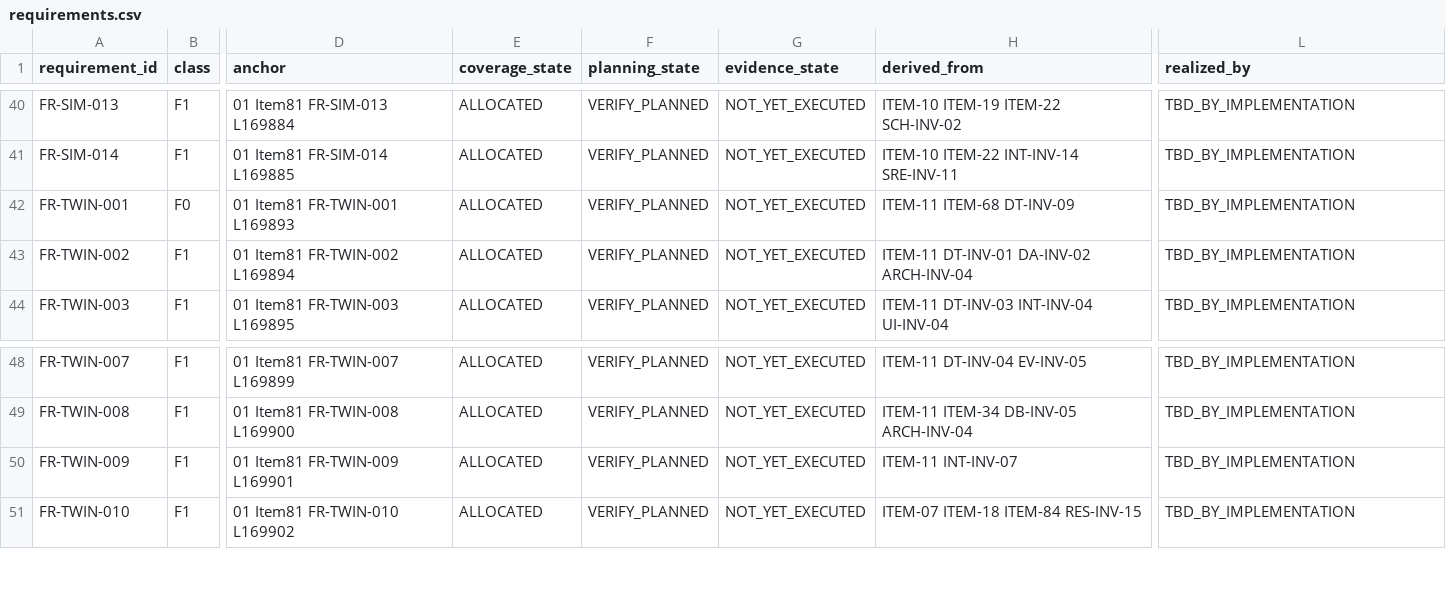
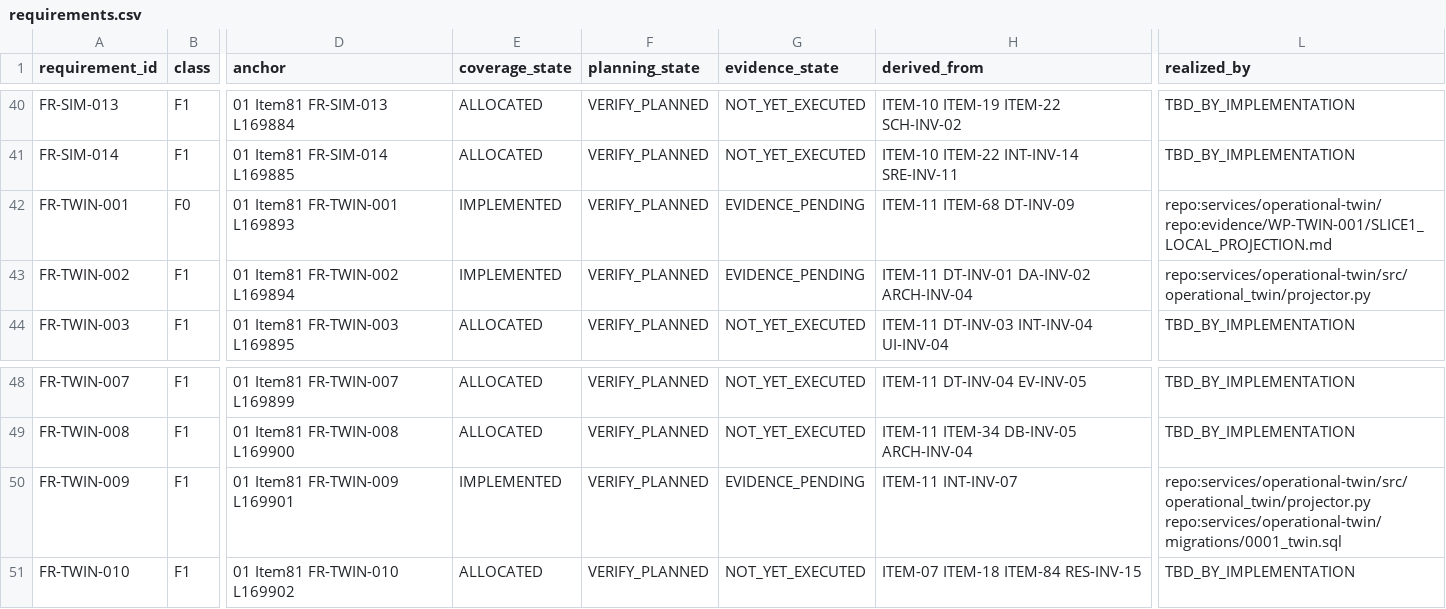
Before and after one commit to Asperant/critical-aerospace-manufacturing, a CSV file: traceability/generated/requirements.csv, drawn as a sheet; only a part is shown, gaps mark what is left out; the diff names each change by its address in the sheet, - before the commit and + after, or states it on an @@ line.

```diff
--- a/traceability/generated/requirements.csv
+++ b/traceability/generated/requirements.csv
-E42:E43 (coverage_state): ALLOCATED
+E42:E43 (coverage_state): IMPLEMENTED
-G42:G43 (evidence_state): NOT_YET_EXECUTED
+G42:G43 (evidence_state): EVIDENCE_PENDING
-L42 (realized_by): TBD_BY_IMPLEMENTATION
+L42 (realized_by): repo:services/operational-twin/ repo:evidence/WP-TWIN-001/SLICE1_LOCAL_PROJECTION.md
-L43 (realized_by): TBD_BY_IMPLEMENTATION
+L43 (realized_by): repo:services/operational-twin/src/operational_twin/projector.py
-E50 (coverage_state): ALLOCATED
+E50 (coverage_state): IMPLEMENTED
-G50 (evidence_state): NOT_YET_EXECUTED
+G50 (evidence_state): EVIDENCE_PENDING
-L50 (realized_by): TBD_BY_IMPLEMENTATION
+L50 (realized_by): repo:services/operational-twin/src/operational_twin/projector.py repo:services/operational-twin/migrations/0001_twin.sql
```
Also changed, not shown: traceability/generated/evidence_coverage.csv, 2 other files.
